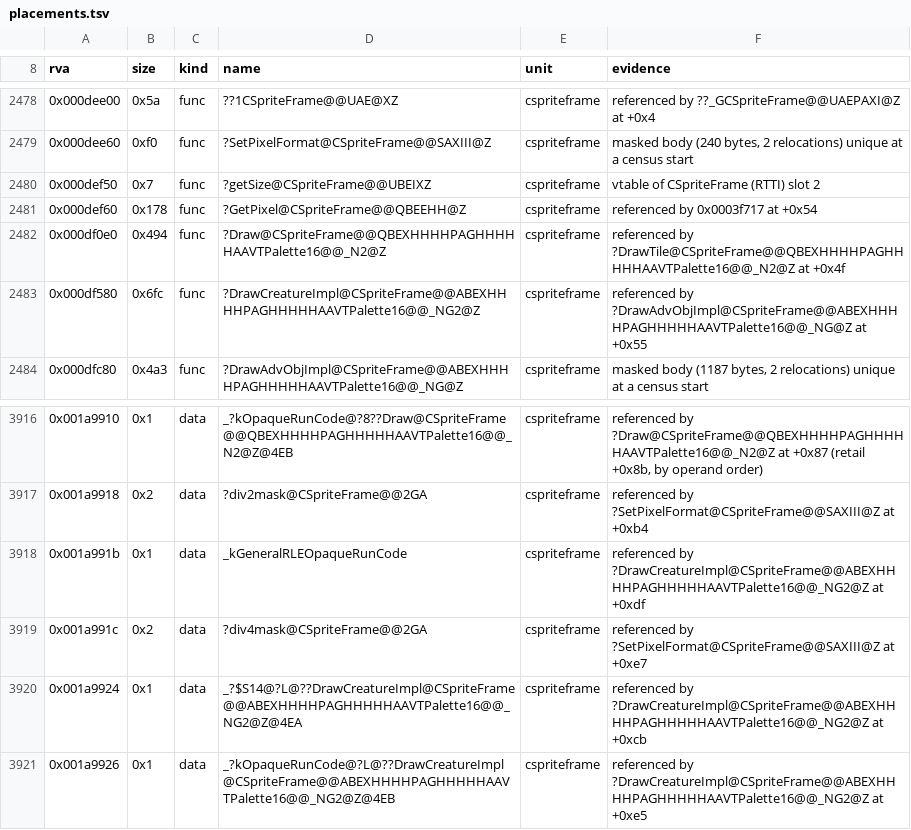
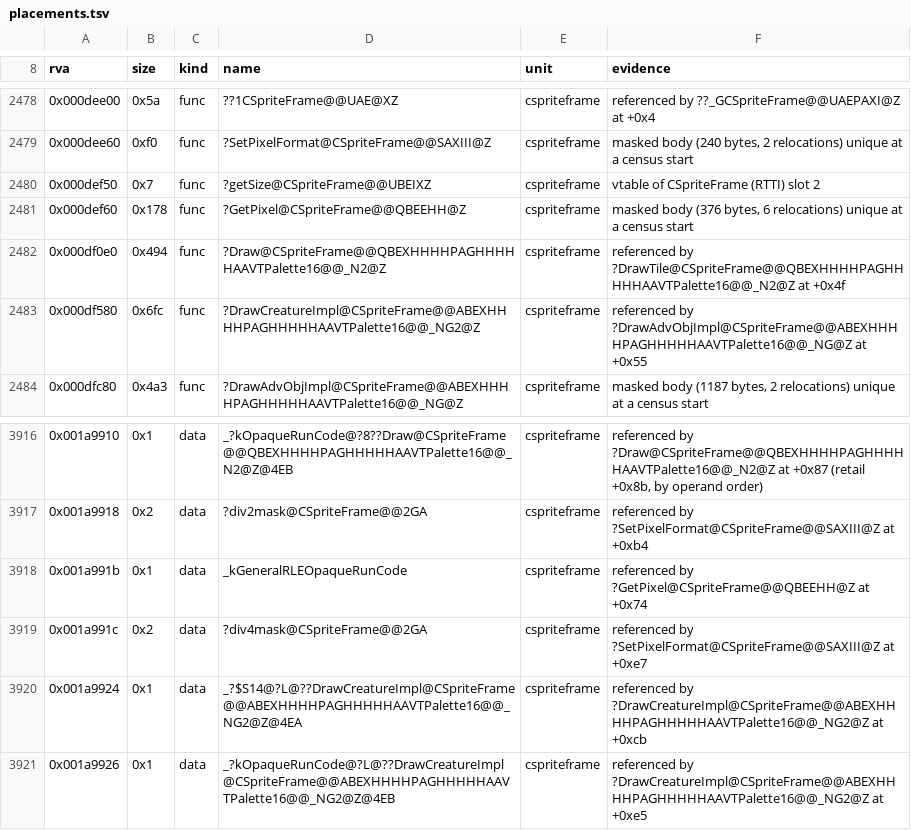
Before and after one commit to Simontwice/homm3-decomp, a TSV file: config/retail/h3maped/placements.tsv, drawn as a sheet; only a part is shown, gaps mark what is left out.

```diff
--- a/config/retail/h3maped/placements.tsv
+++ b/config/retail/h3maped/placements.tsv
@@ -2480,3 +2480,3 @@ rva	size	kind	name	unit	evidence
 0x000def50	0x7	func	?getSize@CSpriteFrame@@UBEIXZ	cspriteframe	vtable of CSpriteFrame (RTTI) slot 2
-0x000def60	0x178	func	?GetPixel@CSpriteFrame@@QBEEHH@Z	cspriteframe	referenced by 0x0003f717 at +0x54
+0x000def60	0x178	func	?GetPixel@CSpriteFrame@@QBEEHH@Z	cspriteframe	masked body (376 bytes, 6 relocations) unique at a census start
 0x000df0e0	0x494	func	?Draw@CSpriteFrame@@QBEXHHHHPAGHHHHHAAVTPalette16@@_N2@Z	cspriteframe	referenced by ?DrawTile@CSpriteFrame@@QBEXHHHHPAGHHHHHAAVTPalette16@@_N2@Z at +0x4f
@@ -3917,3 +3917,3 @@ rva	size	kind	name	unit	evidence
 0x001a9918	0x2	data	?div2mask@CSpriteFrame@@2GA	cspriteframe	referenced by ?SetPixelFormat@CSpriteFrame@@SAXIII@Z at +0xb4
-0x001a991b	0x1	data	_kGeneralRLEOpaqueRunCode	cspriteframe	referenced by ?DrawCreatureImpl@CSpriteFrame@@ABEXHHHHPAGHHHHHAAVTPalette16@@_NG2@Z at +0xdf
+0x001a991b	0x1	data	_kGeneralRLEOpaqueRunCode	cspriteframe	referenced by ?GetPixel@CSpriteFrame@@QBEEHH@Z at +0x74
 0x001a991c	0x2	data	?div4mask@CSpriteFrame@@2GA	cspriteframe	referenced by ?SetPixelFormat@CSpriteFrame@@SAXIII@Z at +0xe7
```
Also changed, not shown: config/match_baseline.h3maped.tsv, 2 other files.
